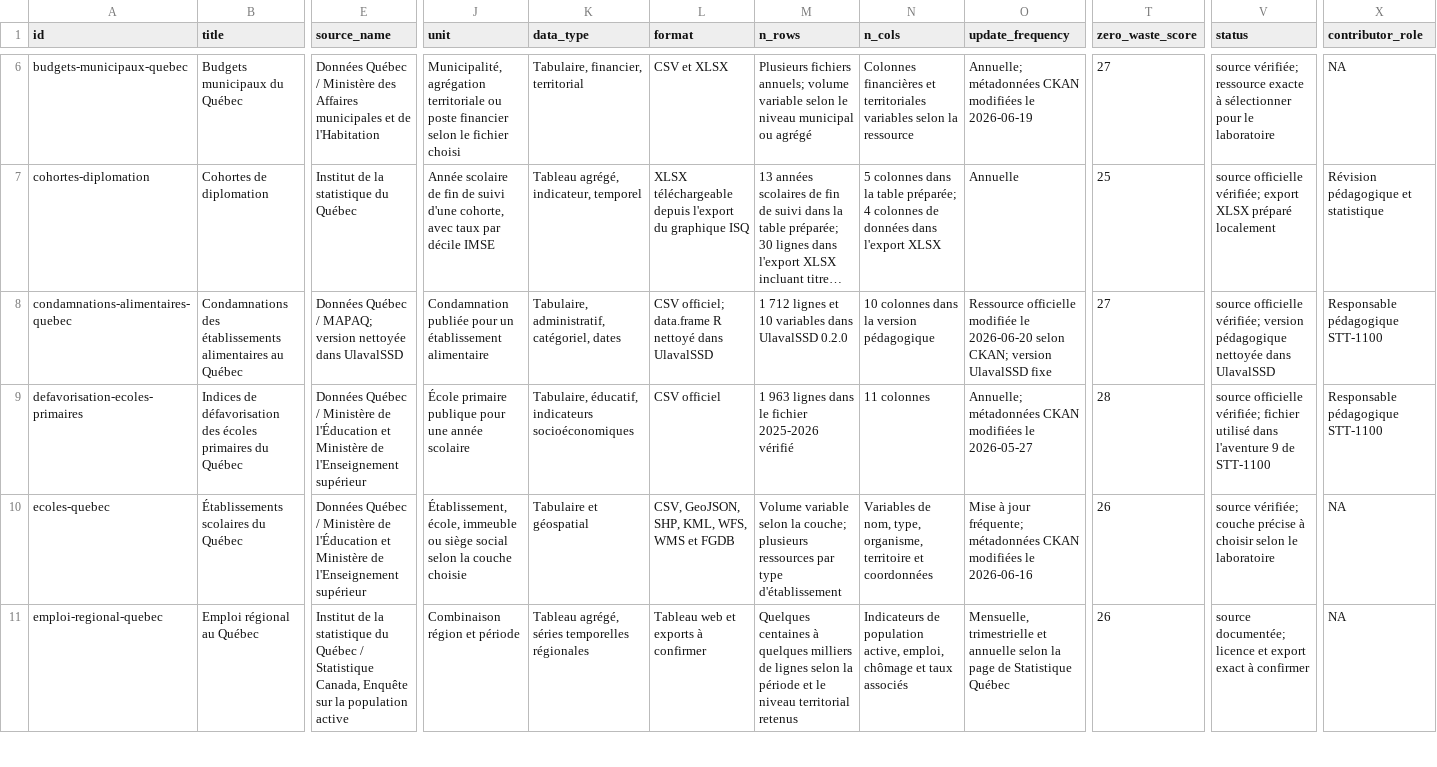
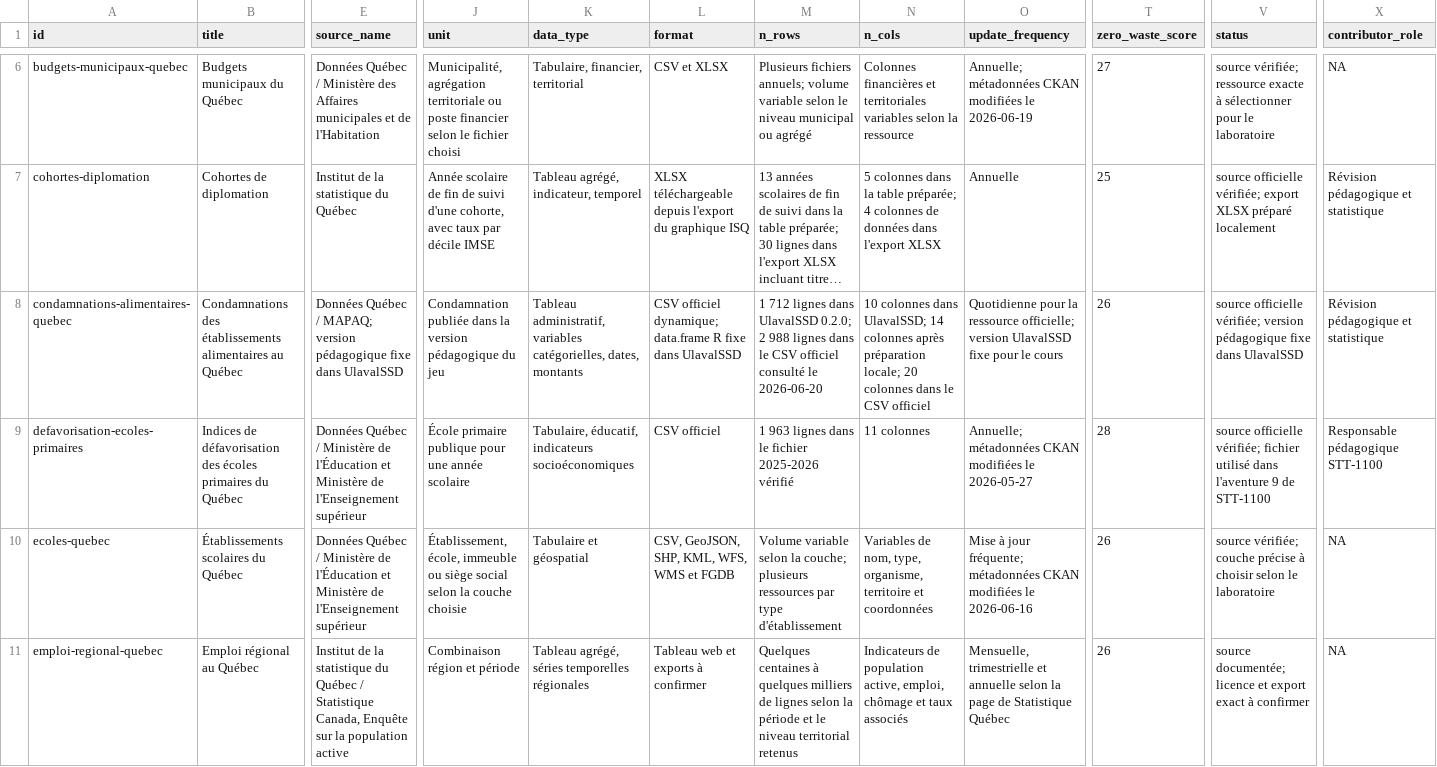
Before and after one commit to AurelienNicosiaULaval/donnees-bleues, a CSV file: data/metadata/catalogue.csv, drawn as a sheet; only a part is shown, gaps mark what is left out; long unchanged cells end in …; the diff names each change by its address in the sheet, - before the commit and + after, or states it on an @@ line.

```diff
--- a/data/metadata/catalogue.csv
+++ b/data/metadata/catalogue.csv
-E8 (source_name): …MAPAQ; version nettoyée dans UlavalSSD
+E8 (source_name): …MAPAQ; version pédagogique fixe dans UlavalSSD
-J8 (unit): Condamnation publiée pour un établissement alimentaire
+J8 (unit): Condamnation publiée dans la version pédagogique du jeu
-K8 (data_type): Tabulaire, administratif, catégoriel, dates
+K8 (data_type): Tableau administratif, variables catégorielles, dates, montants
-L8 (format): CSV officiel; data.frame R nettoyé dans UlavalSSD
+L8 (format): CSV officiel dynamique; data.frame R fixe dans UlavalSSD
-M8 (n_rows): …712 lignes et 10 variables dans UlavalSSD 0.2.0
+M8 (n_rows): …712 lignes dans UlavalSSD 0.2.0; 2 988 lignes dans le CSV officiel consulté le 2026-06-20
-N8 (n_cols): …colonnes dans la version pédagogique
+N8 (n_cols): …colonnes dans UlavalSSD; 14 colonnes après préparation locale; 20 colonnes dans le CSV officiel
-O8 (update_frequency): Ressource officielle modifiée le 2026-06-20 selon CKAN; version UlavalSSD fixe
+O8 (update_frequency): Quotidienne pour la ressource officielle; version UlavalSSD fixe pour le cours
-T8 (zero_waste_score): 27
+T8 (zero_waste_score): 26
-V8 (status): …version pédagogique nettoyée dans UlavalSSD
+V8 (status): …version pédagogique fixe dans UlavalSSD
-X8 (contributor_role): Responsable pédagogique STT-1100
+X8 (contributor_role): Révision pédagogique et statistique
```
Also changed, not shown: data/metadata/catalogue_activites.csv, 15 other files.
